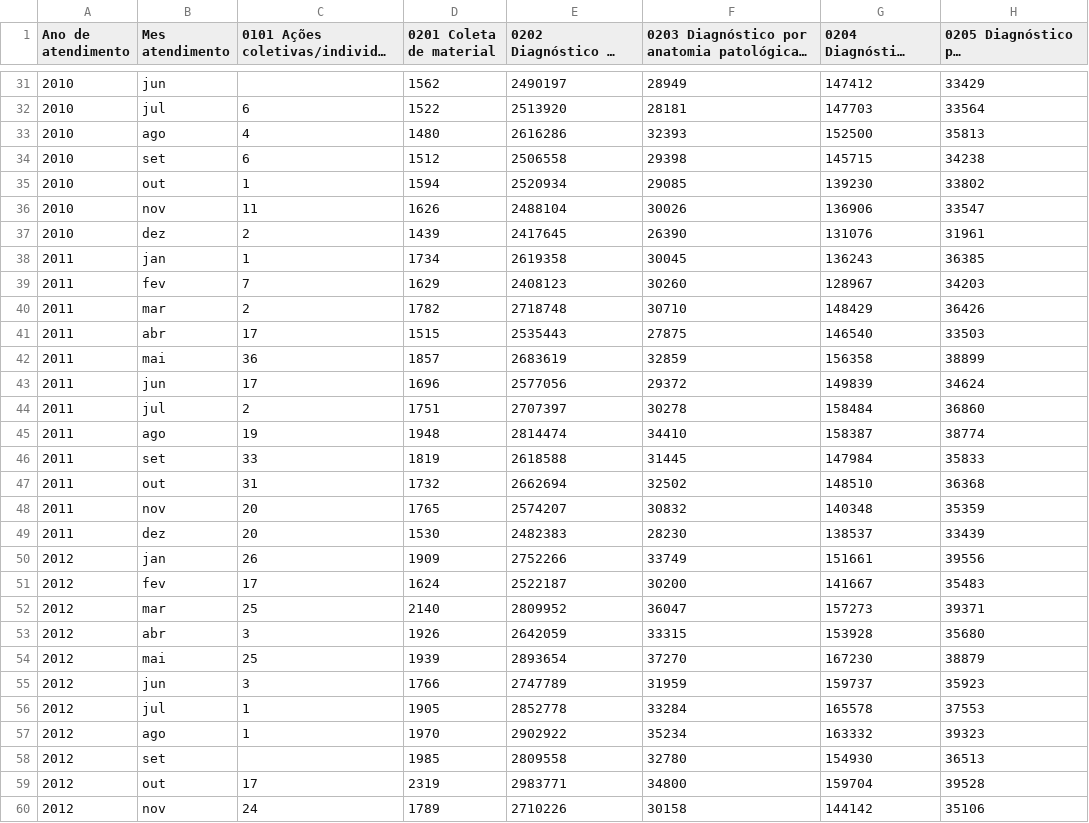
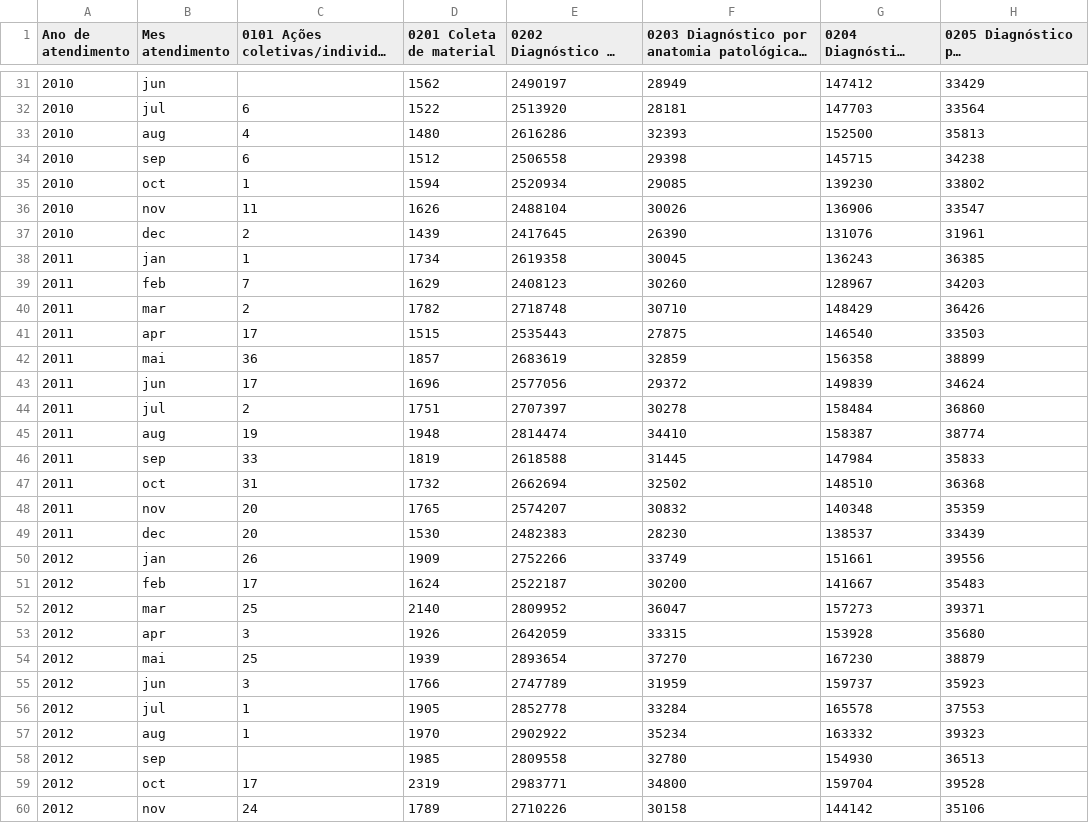
Before and after one commit to max-saito/bootcamp-data-science-alura, a CSV file: modulo1/data/sp.ano.mes.subgrupo.qtd.2008.2021.csv, drawn as a sheet; only a part is shown, gaps mark what is left out; long unchanged cells end in …; the diff covers the shown part only; the diff names each change by its address in the sheet, - before the commit and + after, or states it on an @@ line.

```diff
--- a/modulo1/data/sp.ano.mes.subgrupo.qtd.2008.2021.csv
+++ b/modulo1/data/sp.ano.mes.subgrupo.qtd.2008.2021.csv
-B33 (Mes atendimento): ago
+B33 (Mes atendimento): aug
-B34 (Mes atendimento): set
+B34 (Mes atendimento): sep
-B35 (Mes atendimento): out
+B35 (Mes atendimento): oct
-B37 (Mes atendimento): dez
+B37 (Mes atendimento): dec
-B39 (Mes atendimento): fev
+B39 (Mes atendimento): feb
-B41 (Mes atendimento): abr
+B41 (Mes atendimento): apr
-B45 (Mes atendimento): ago
+B45 (Mes atendimento): aug
-B46 (Mes atendimento): set
+B46 (Mes atendimento): sep
-B47 (Mes atendimento): out
+B47 (Mes atendimento): oct
-B49 (Mes atendimento): dez
+B49 (Mes atendimento): dec
-B51 (Mes atendimento): fev
+B51 (Mes atendimento): feb
-B53 (Mes atendimento): abr
+B53 (Mes atendimento): apr
-B57 (Mes atendimento): ago
+B57 (Mes atendimento): aug
-B58 (Mes atendimento): set
+B58 (Mes atendimento): sep
-B59 (Mes atendimento): out
+B59 (Mes atendimento): oct
```
Also changed, not shown: 64 edited cells elsewhere in this file.
